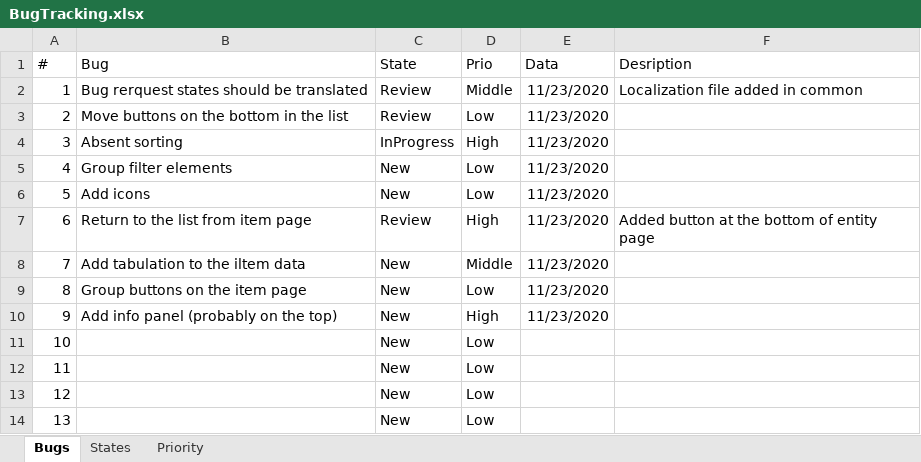
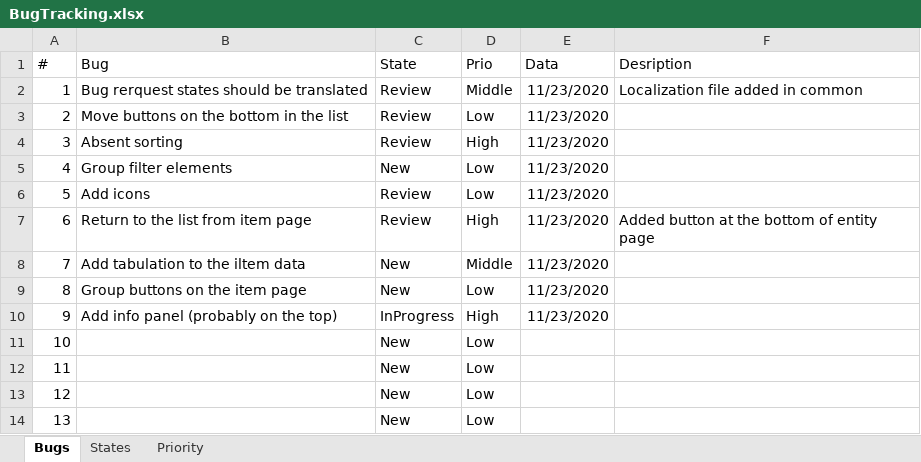
Before and after one commit to NikLG21/EasyBudget, an Excel workbook: requirements/BugTracking.xlsx, sheet Bugs, drawn as a sheet; only a part is shown; values as stored, in another font and other column widths than the file's, no borders; the diff names each change by its address in the sheet, - before the commit and + after, or states it on an @@ line.

```diff
--- a/requirements/BugTracking.xlsx (sheet Bugs)
+++ b/requirements/BugTracking.xlsx (sheet Bugs)
-C4 (State): InProgress
+C4 (State): Review
-C6 (State): New
+C6 (State): Review
-C10 (State): New
+C10 (State): InProgress
```
Also changed, not shown: 6 other files.
